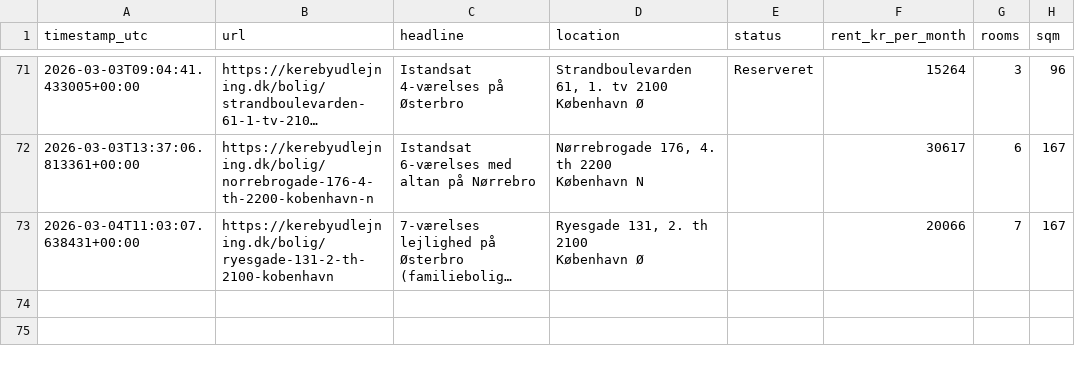
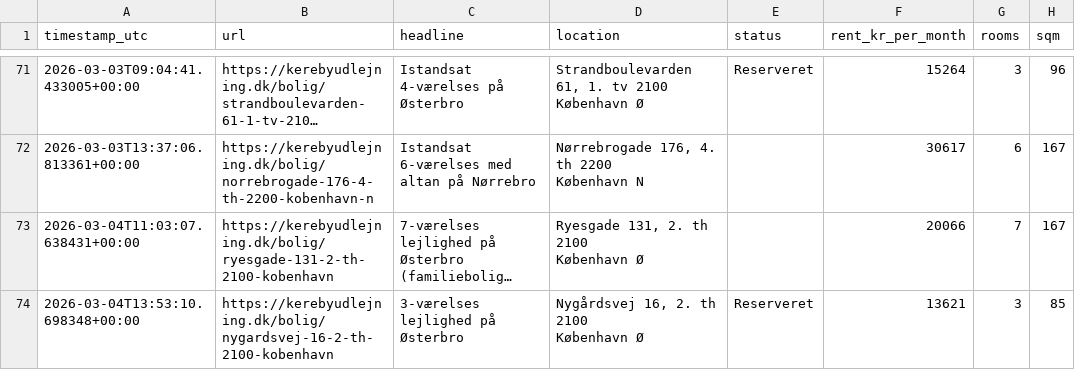
Before and after one commit to AndersNBE/kereby-scraper, a CSV file: kereby_log.csv, drawn as a sheet; only a part is shown, gaps mark what is left out; long unchanged cells end in …; ↵ is a line break in a cell; the diff names each change by its address in the sheet, - before the commit and + after, or states it on an @@ line.

```diff
--- a/kereby_log.csv
+++ b/kereby_log.csv
+row 74: 2026-03-04T13:53:10.698348+00:00 | https://kerebyudlejning.dk/bolig/nygardsvej-16-2-th-2100-kobenhavn | 3-værelses lejlighed på Østerbro | Nygårdsvej 16, 2. th 2100 ↵ København Ø | Reserveret | 13621 | 3 | 85
```
